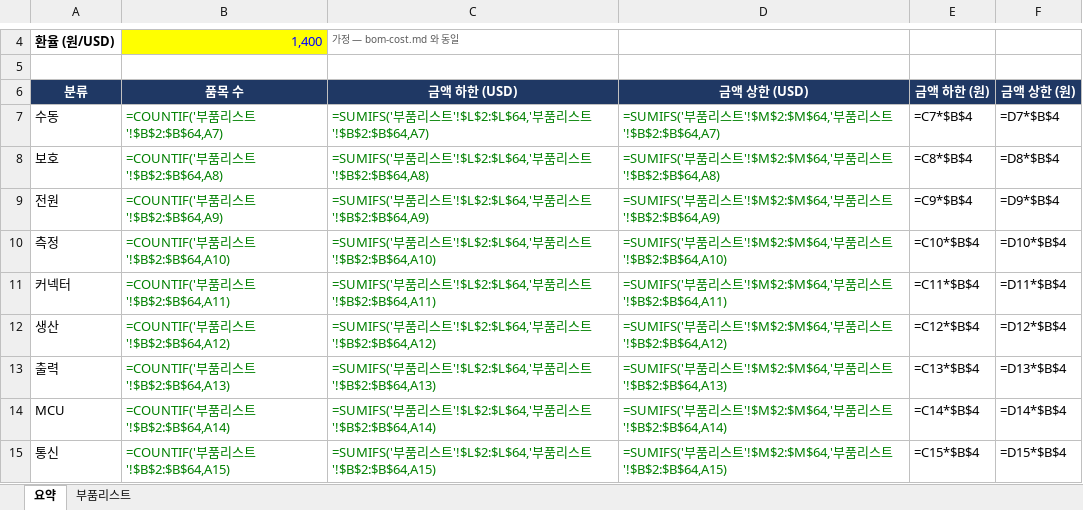
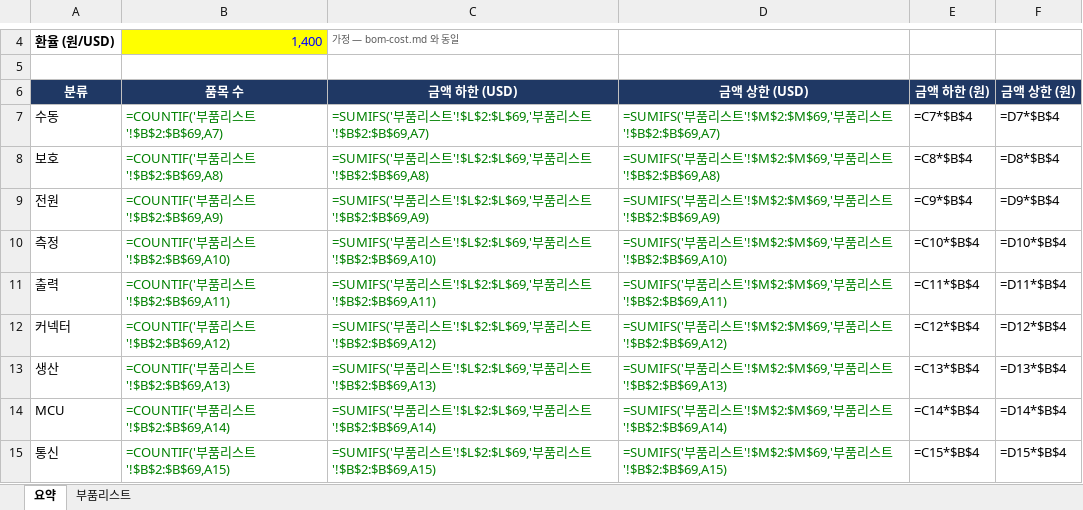
Before and after one commit to okchois/Oilinwater, an Excel workbook: hardware/kicad/HMT500(260313A)/HMT500(260313A)_parts_list.xlsx, sheet 요약, drawn as a sheet; only a part is shown, gaps mark what is left out; values as stored, in another font and other column widths than the file's, no borders; formulas without a stored value are shown as written; removed rows and columns are numbered as before the commit, all else as after; the diff covers the shown part only; the diff names each change by its address in the sheet, - before the commit and + after, or states it on an @@ line.

```diff
--- a/hardware/kicad/HMT500(260313A)/HMT500(260313A)_parts_list.xlsx (sheet 요약)
+++ b/hardware/kicad/HMT500(260313A)/HMT500(260313A)_parts_list.xlsx (sheet 요약)
-B7 (품목 수): =COUNTIF('부품리스트'!$B$2:$B$64,A7)
+B7 (품목 수): =COUNTIF('부품리스트'!$B$2:$B$69,A7)
-C7 (금액 하한 (USD)): …스트'!$L$2:$L$64,'부품리스트'!$B$2:$B$64,A7)
+C7 (금액 하한 (USD)): …스트'!$L$2:$L$69,'부품리스트'!$B$2:$B$69,A7)
-D7 (금액 상한 (USD)): …스트'!$M$2:$M$64,'부품리스트'!$B$2:$B$64,A7)
+D7 (금액 상한 (USD)): …스트'!$M$2:$M$69,'부품리스트'!$B$2:$B$69,A7)
-B8 (품목 수): =COUNTIF('부품리스트'!$B$2:$B$64,A8)
+B8 (품목 수): =COUNTIF('부품리스트'!$B$2:$B$69,A8)
-C8 (금액 하한 (USD)): …스트'!$L$2:$L$64,'부품리스트'!$B$2:$B$64,A8)
+C8 (금액 하한 (USD)): …스트'!$L$2:$L$69,'부품리스트'!$B$2:$B$69,A8)
-D8 (금액 상한 (USD)): …스트'!$M$2:$M$64,'부품리스트'!$B$2:$B$64,A8)
+D8 (금액 상한 (USD)): …스트'!$M$2:$M$69,'부품리스트'!$B$2:$B$69,A8)
-B9 (품목 수): =COUNTIF('부품리스트'!$B$2:$B$64,A9)
+B9 (품목 수): =COUNTIF('부품리스트'!$B$2:$B$69,A9)
-C9 (금액 하한 (USD)): …스트'!$L$2:$L$64,'부품리스트'!$B$2:$B$64,A9)
+C9 (금액 하한 (USD)): …스트'!$L$2:$L$69,'부품리스트'!$B$2:$B$69,A9)
-D9 (금액 상한 (USD)): …스트'!$M$2:$M$64,'부품리스트'!$B$2:$B$64,A9)
+D9 (금액 상한 (USD)): …스트'!$M$2:$M$69,'부품리스트'!$B$2:$B$69,A9)
-B10 (품목 수): =COUNTIF('부품리스트'!$B$2:$B$64,A10)
+B10 (품목 수): =COUNTIF('부품리스트'!$B$2:$B$69,A10)
-C10 (금액 하한 (USD)): …스트'!$L$2:$L$64,'부품리스트'!$B$2:$B$64,A10)
+C10 (금액 하한 (USD)): …스트'!$L$2:$L$69,'부품리스트'!$B$2:$B$69,A10)
-D10 (금액 상한 (USD)): …스트'!$M$2:$M$64,'부품리스트'!$B$2:$B$64,A10)
+D10 (금액 상한 (USD)): …스트'!$M$2:$M$69,'부품리스트'!$B$2:$B$69,A10)
+row 11: 출력 | =COUNTIF('부품리스트'!$B$2:$B$69,A11) | =SUMIFS('부품리스트'!$L$2:$L$69,'부품리스트'!$B$2:$B$69,A11) | =SUMIFS('부품리스트'!$M$2:$M$69,'부품리스트'!$B$2:$B$69,A11) | =C11*$B$4 | =D11*$B$4
-B12 (품목 수): =COUNTIF('부품리스트'!$B$2:$B$64,A11)
+B12 (품목 수): =COUNTIF('부품리스트'!$B$2:$B$69,A12)
-C12 (금액 하한 (USD)): …스트'!$L$2:$L$64,'부품리스트'!$B$2:$B$64,A11)
+C12 (금액 하한 (USD)): …스트'!$L$2:$L$69,'부품리스트'!$B$2:$B$69,A12)
-D12 (금액 상한 (USD)): …스트'!$M$2:$M$64,'부품리스트'!$B$2:$B$64,A11)
+D12 (금액 상한 (USD)): …스트'!$M$2:$M$69,'부품리스트'!$B$2:$B$69,A12)
-E12 (금액 하한 (원)): =C11*$B$4
+E12 (금액 하한 (원)): =C12*$B$4
-F12 (금액 상한 (원)): =D11*$B$4
+F12 (금액 상한 (원)): =D12*$B$4
-B13 (품목 수): =COUNTIF('부품리스트'!$B$2:$B$64,A12)
+B13 (품목 수): =COUNTIF('부품리스트'!$B$2:$B$69,A13)
-C13 (금액 하한 (USD)): …스트'!$L$2:$L$64,'부품리스트'!$B$2:$B$64,A12)
+C13 (금액 하한 (USD)): …스트'!$L$2:$L$69,'부품리스트'!$B$2:$B$69,A13)
-D13 (금액 상한 (USD)): …스트'!$M$2:$M$64,'부품리스트'!$B$2:$B$64,A12)
+D13 (금액 상한 (USD)): …스트'!$M$2:$M$69,'부품리스트'!$B$2:$B$69,A13)
-E13 (금액 하한 (원)): =C12*$B$4
+E13 (금액 하한 (원)): =C13*$B$4
-F13 (금액 상한 (원)): =D12*$B$4
+F13 (금액 상한 (원)): =D13*$B$4
-row 13: 출력 | =COUNTIF('부품리스트'!$B$2:$B$64,A13) | =SUMIFS('부품리스트'!$L$2:$L$64,'부품리스트'!$B$2:$B$64,A13) | =SUMIFS('부품리스트'!$M$2:$M$64,'부품리스트'!$B$2:$B$64,A13) | =C13*$B$4 | =D13*$B$4
-B14 (품목 수): =COUNTIF('부품리스트'!$B$2:$B$64,A14)
+B14 (품목 수): =COUNTIF('부품리스트'!$B$2:$B$69,A14)
-C14 (금액 하한 (USD)): …스트'!$L$2:$L$64,'부품리스트'!$B$2:$B$64,A14)
+C14 (금액 하한 (USD)): …스트'!$L$2:$L$69,'부품리스트'!$B$2:$B$69,A14)
-D14 (금액 상한 (USD)): …스트'!$M$2:$M$64,'부품리스트'!$B$2:$B$64,A14)
+D14 (금액 상한 (USD)): …스트'!$M$2:$M$69,'부품리스트'!$B$2:$B$69,A14)
-B15 (품목 수): =COUNTIF('부품리스트'!$B$2:$B$64,A15)
+B15 (품목 수): =COUNTIF('부품리스트'!$B$2:$B$69,A15)
-C15 (금액 하한 (USD)): …스트'!$L$2:$L$64,'부품리스트'!$B$2:$B$64,A15)
+C15 (금액 하한 (USD)): …스트'!$L$2:$L$69,'부품리스트'!$B$2:$B$69,A15)
-D15 (금액 상한 (USD)): …스트'!$M$2:$M$64,'부품리스트'!$B$2:$B$64,A15)
+D15 (금액 상한 (USD)): …스트'!$M$2:$M$69,'부품리스트'!$B$2:$B$69,A15)
```
Also changed, not shown: 12 edited cells elsewhere in this sheet, sheet 부품리스트, 59 other files.
